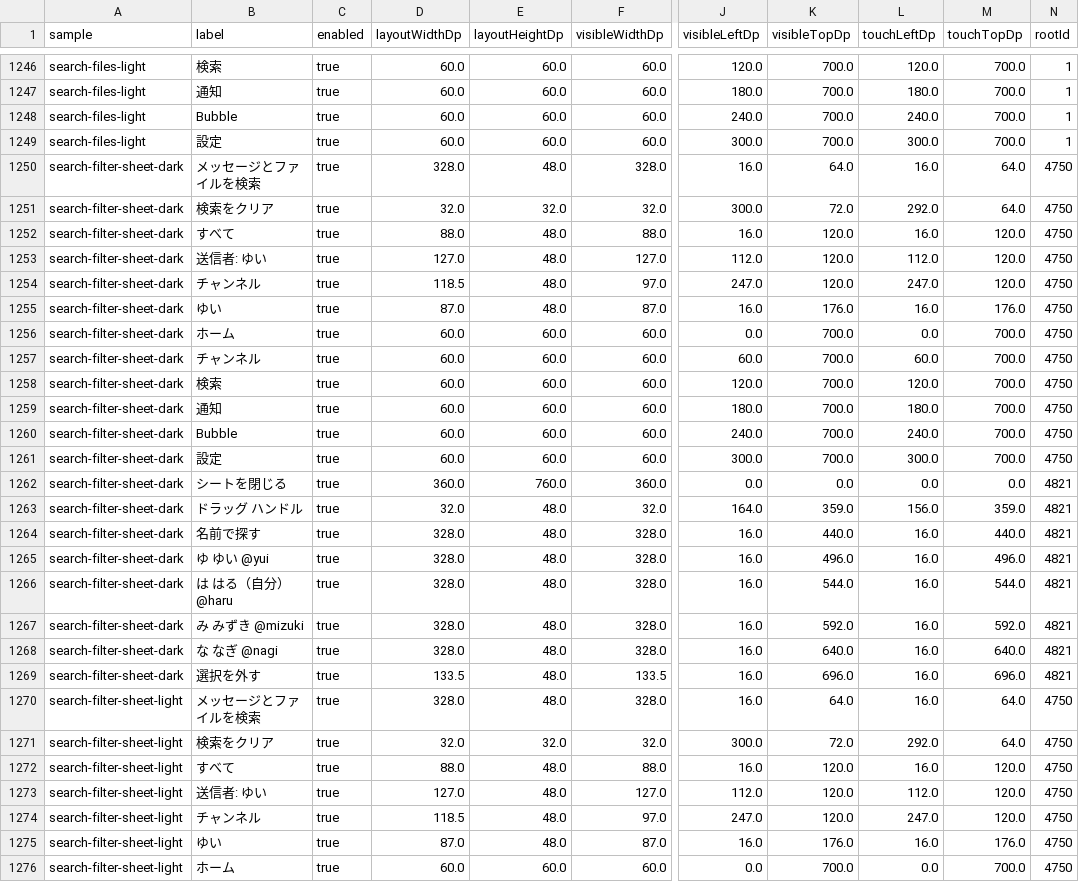
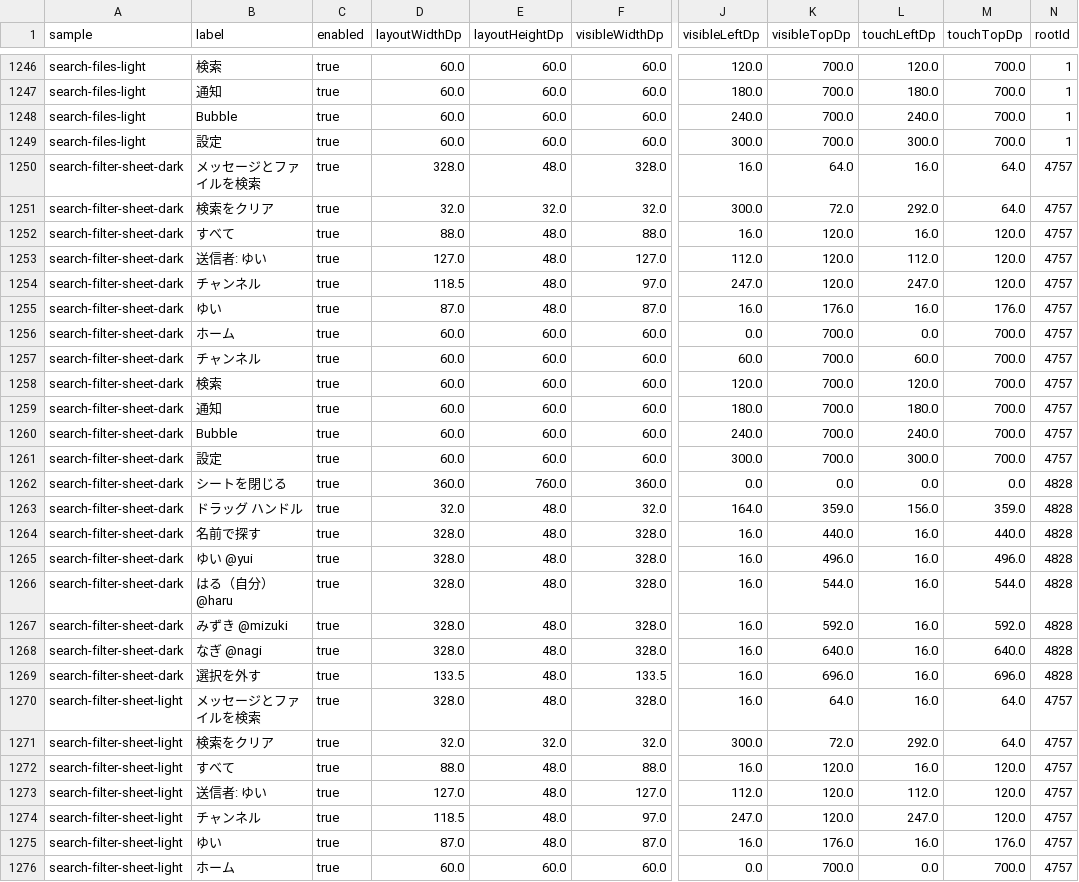
Before and after one commit to Zli-UoA/zoo2, a TSV file: docs/images/android-design/review/control-bounds.tsv, drawn as a sheet; only a part is shown, gaps mark what is left out; the diff covers the shown part only; the diff names each change by its address in the sheet, - before the commit and + after, or states it on an @@ line.

```diff
--- a/docs/images/android-design/review/control-bounds.tsv
+++ b/docs/images/android-design/review/control-bounds.tsv
-N1250:N1261 (rootId): 4750
+N1250:N1261 (rootId): 4757
-N1262:N1269 (rootId): 4821
+N1262:N1269 (rootId): 4828
-B1265 (label): ゆ ゆい @yui
+B1265 (label): ゆい @yui
-B1266 (label): は はる（自分） @haru
+B1266 (label): はる（自分） @haru
-B1267 (label): み みずき @mizuki
+B1267 (label): みずき @mizuki
-B1268 (label): な なぎ @nagi
+B1268 (label): なぎ @nagi
-N1270:N1276 (rootId): 4750
+N1270:N1276 (rootId): 4757
```
Also changed, not shown: 39 edited cells elsewhere in this file, 37 other files.
